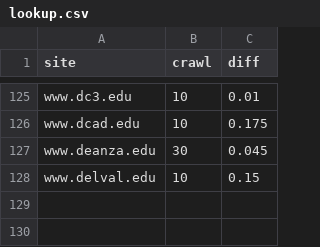
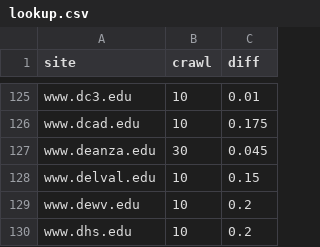
Before and after one commit to sembrat/video_downloader, a CSV file: lookup.csv, drawn as a sheet; only a part is shown, gaps mark what is left out; the diff names each change by its address in the sheet, - before the commit and + after, or states it on an @@ line.

Commit message:
Additional lookups

```diff
--- a/lookup.csv
+++ b/lookup.csv
+row 129: www.dewv.edu | 10 | 0.2
+row 130: www.dhs.edu | 10 | 0.2
```
Also changed, not shown: 1 other file.
